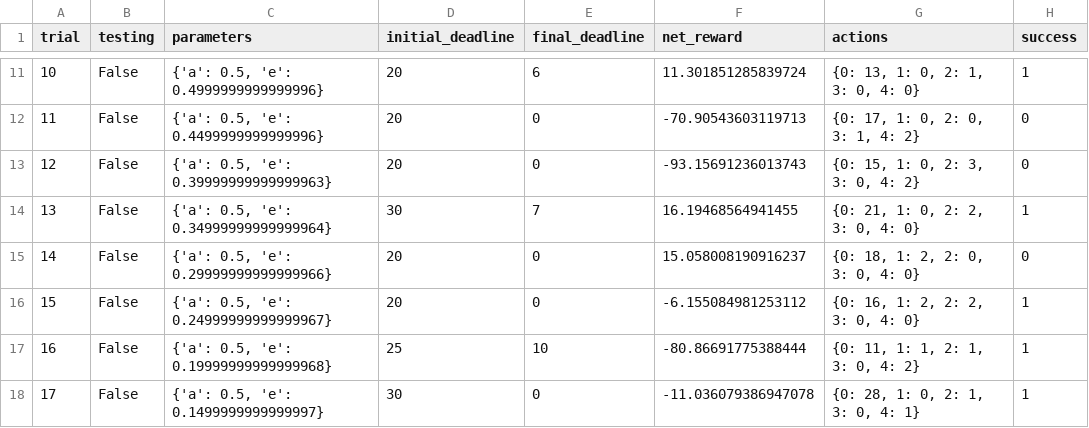
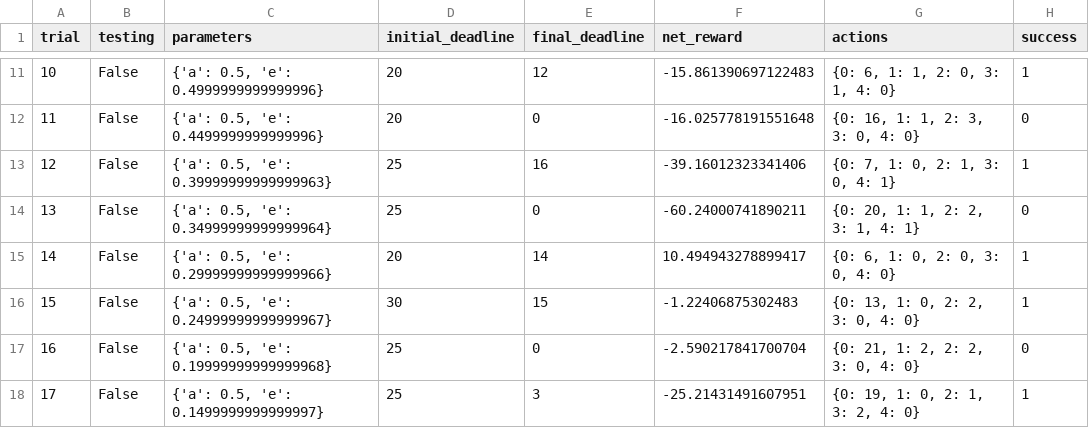
Before and after one commit to skywoods2001/machine-learning, a CSV file: projects/smartcab/smartcab/logs/sim_default-learning.csv, drawn as a sheet; only a part is shown, gaps mark what is left out; the diff covers the shown part only.

Commit message:
Revision 1
Updating Q1 to include a scenario when the Smartcab can receive
reward when the traffic light is green

Updating choose_action in agent.py: when learning, the SmartCab randomly
chooses from all actions with the same maxQ value

Regenerating performance visualization for the default and the improved
Q-learner

Updating Q8 with the regenerated Q-table examples

Updating Q9

```diff
--- a/projects/smartcab/smartcab/logs/sim_default-learning.csv
+++ b/projects/smartcab/smartcab/logs/sim_default-learning.csv
@@ -11,8 +11,8 @@ trial,testing,parameters,initial_deadline,final_deadline,net_reward,actions,succ
-10,False,"{'a': 0.5, 'e': 0.4999999999999996}",20,6,11.301851285839724,"{0: 13, 1: 0, 2: 1, 3: 0, 4: 0}",1
-11,False,"{'a': 0.5, 'e': 0.4499999999999996}",20,0,-70.90543603119713,"{0: 17, 1: 0, 2: 0, 3: 1, 4: 2}",0
-12,False,"{'a': 0.5, 'e': 0.39999999999999963}",20,0,-93.15691236013743,"{0: 15, 1: 0, 2: 3, 3: 0, 4: 2}",0
-13,False,"{'a': 0.5, 'e': 0.34999999999999964}",30,7,16.19468564941455,"{0: 21, 1: 0, 2: 2, 3: 0, 4: 0}",1
-14,False,"{'a': 0.5, 'e': 0.29999999999999966}",20,0,15.058008190916237,"{0: 18, 1: 2, 2: 0, 3: 0, 4: 0}",0
-15,False,"{'a': 0.5, 'e': 0.24999999999999967}",20,0,-6.155084981253112,"{0: 16, 1: 2, 2: 2, 3: 0, 4: 0}",1
-16,False,"{'a': 0.5, 'e': 0.19999999999999968}",25,10,-80.86691775388444,"{0: 11, 1: 1, 2: 1, 3: 0, 4: 2}",1
-17,False,"{'a': 0.5, 'e': 0.1499999999999997}",30,0,-11.036079386947078,"{0: 28, 1: 0, 2: 1, 3: 0, 4: 1}",1
+10,False,"{'a': 0.5, 'e': 0.4999999999999996}",20,12,-15.861390697122483,"{0: 6, 1: 1, 2: 0, 3: 1, 4: 0}",1
+11,False,"{'a': 0.5, 'e': 0.4499999999999996}",20,0,-16.025778191551648,"{0: 16, 1: 1, 2: 3, 3: 0, 4: 0}",0
+12,False,"{'a': 0.5, 'e': 0.39999999999999963}",25,16,-39.16012323341406,"{0: 7, 1: 0, 2: 1, 3: 0, 4: 1}",1
+13,False,"{'a': 0.5, 'e': 0.34999999999999964}",25,0,-60.24000741890211,"{0: 20, 1: 1, 2: 2, 3: 1, 4: 1}",0
+14,False,"{'a': 0.5, 'e': 0.29999999999999966}",20,14,10.494943278899417,"{0: 6, 1: 0, 2: 0, 3: 0, 4: 0}",1
+15,False,"{'a': 0.5, 'e': 0.24999999999999967}",30,15,-1.22406875302483,"{0: 13, 1: 0, 2: 2, 3: 0, 4: 0}",1
+16,False,"{'a': 0.5, 'e': 0.19999999999999968}",25,0,-2.590217841700704,"{0: 21, 1: 2, 2: 2, 3: 0, 4: 0}",0
+17,False,"{'a': 0.5, 'e': 0.1499999999999997}",25,3,-25.21431491607951,"{0: 19, 1: 0, 2: 1, 3: 2, 4: 0}",1
```
Also changed, not shown: 86 edited cells elsewhere in this file, projects/smartcab/smartcab/logs/sim_improved-learning.csv, 5 other files.
